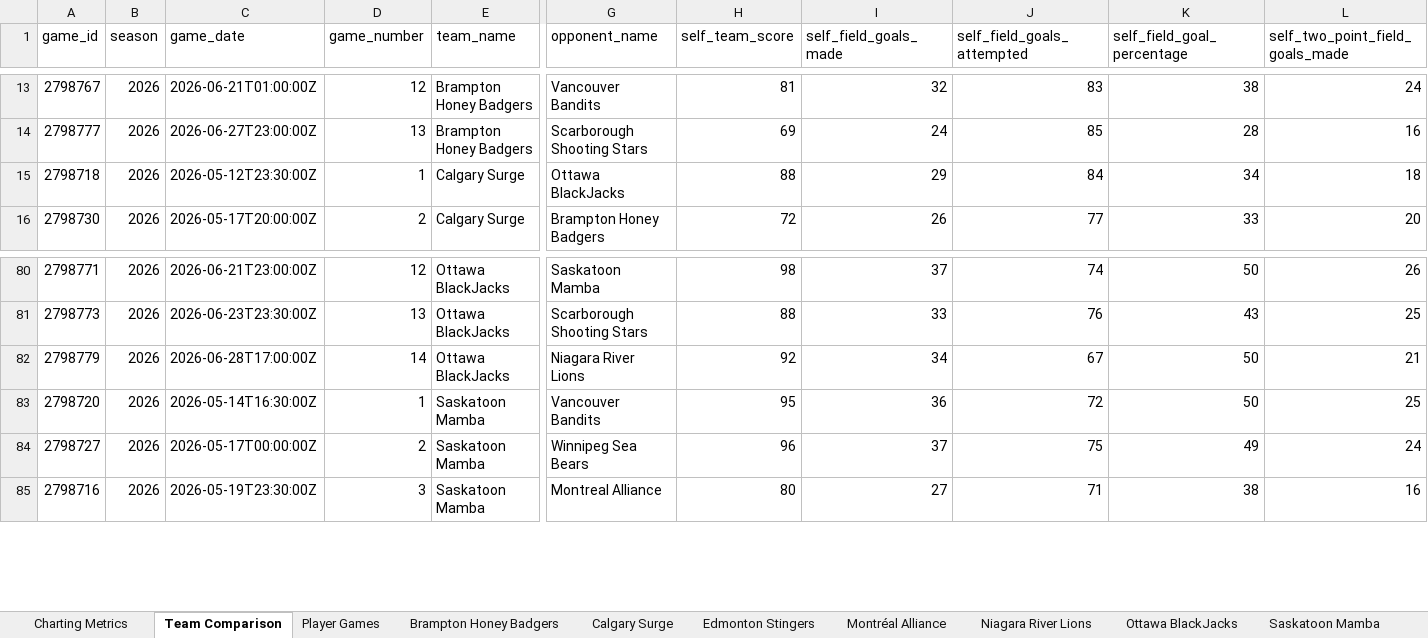
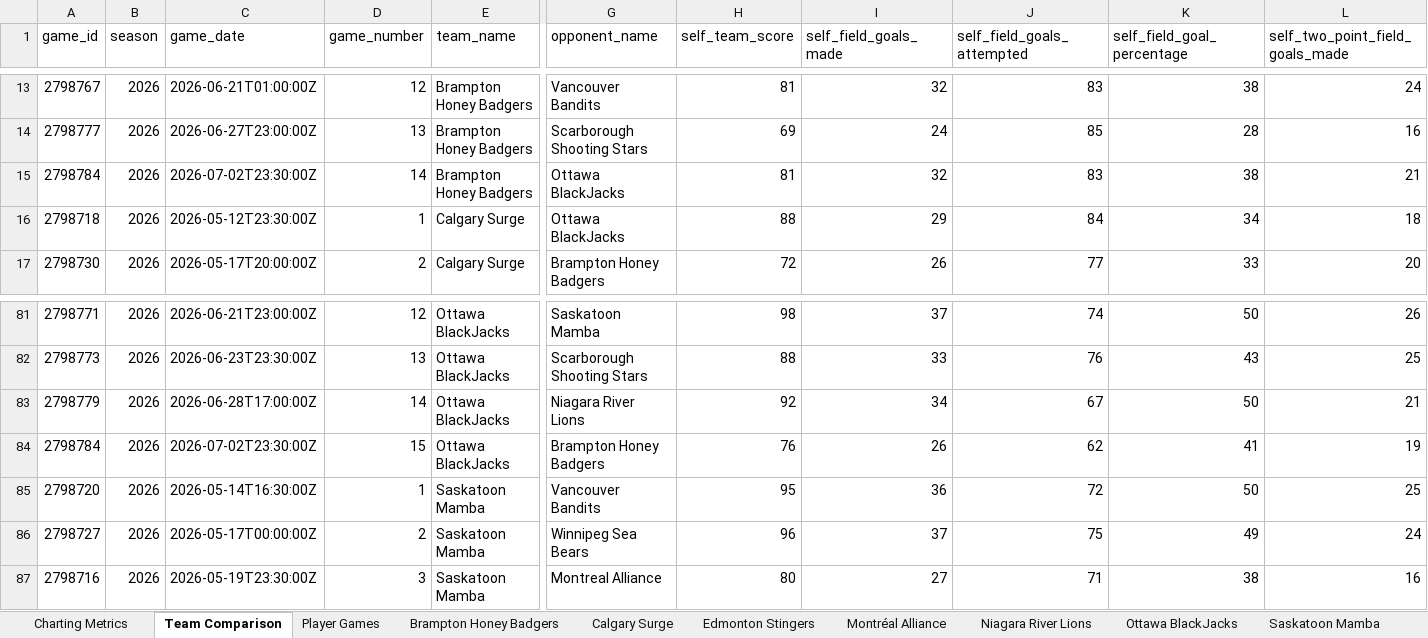
Before and after one commit to Ztillz/cebl-boxscore-tracker, an Excel workbook: data/exports/cebl_master_workbook_2026.xlsx, sheet Team Comparison, drawn as a sheet; only a part is shown, gaps mark what is left out; values as stored, in another font and other column widths than the file's, no borders; rows hold the shown columns only; the diff names each change by its address in the sheet, - before the commit and + after, or states it on an @@ line.

```diff
--- a/data/exports/cebl_master_workbook_2026.xlsx (sheet Team Comparison)
+++ b/data/exports/cebl_master_workbook_2026.xlsx (sheet Team Comparison)
+row 15: 2798784 | 2026 | 2026-07-02T23:30:00Z | 14 | Brampton Honey Badgers | Ottawa BlackJacks | 81 | 32 | 83 | 38 | 21
+row 84: 2798784 | 2026 | 2026-07-02T23:30:00Z | 15 | Ottawa BlackJacks | Brampton Honey Badgers | 76 | 26 | 62 | 41 | 19
```
Also changed, not shown: sheet Player Games, sheet Charting Metrics, sheet Brampton Honey Badgers, sheet Ottawa BlackJacks, 6 other files.
